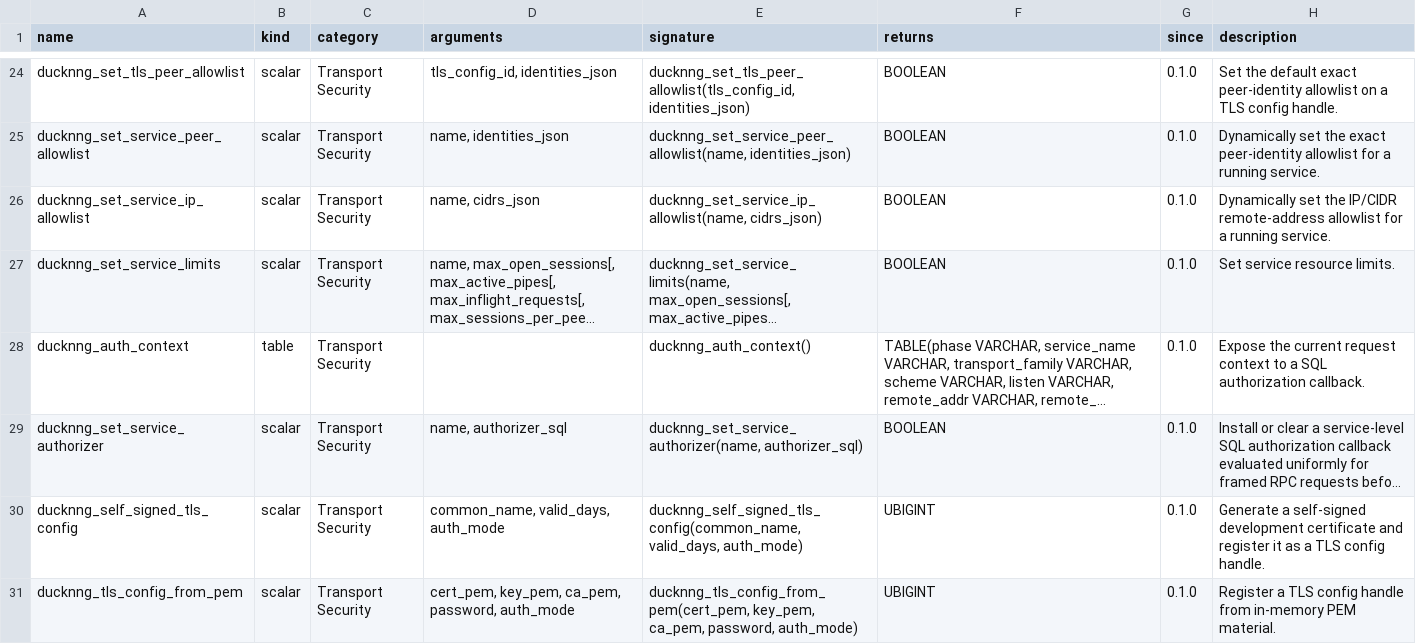
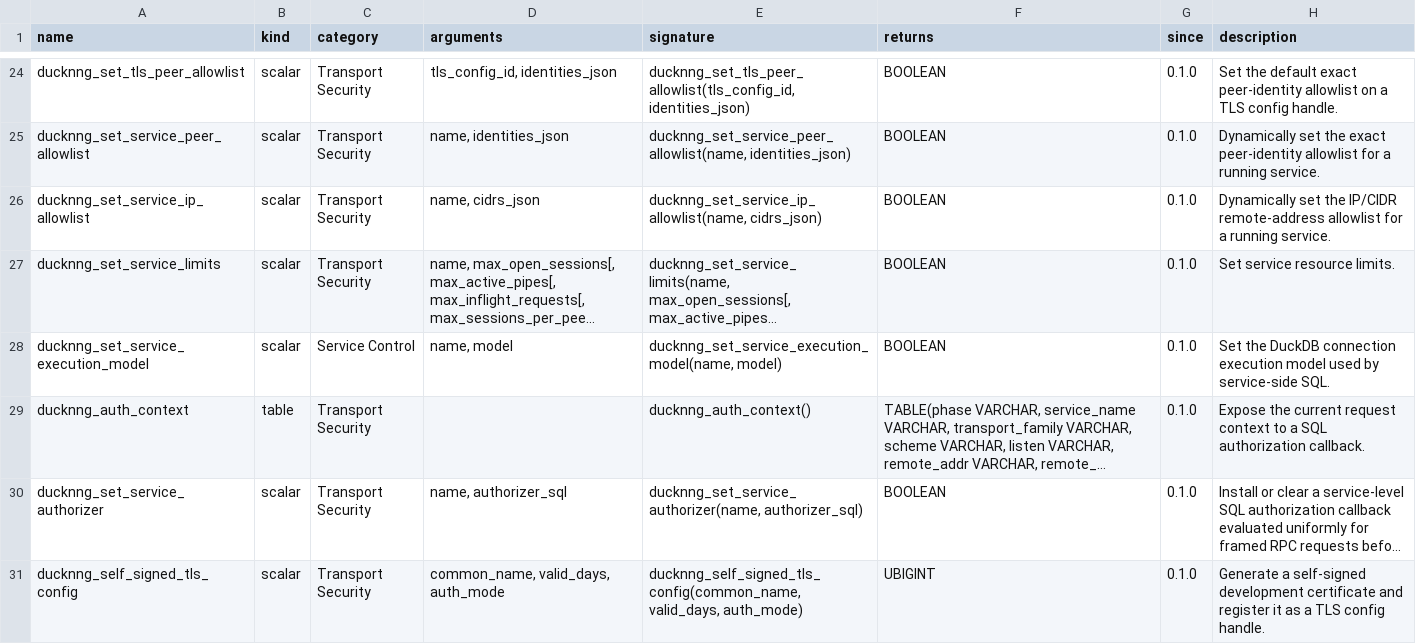
Before and after one commit to RGenomicsETL/ducknng, a TSV file: function_catalog/functions.tsv, drawn as a sheet; only a part is shown, gaps mark what is left out; the shorter side is filled out with more unchanged rows; long unchanged cells end in …; the diff names each change by its address in the sheet, - before the commit and + after, or states it on an @@ line.

Commit message:
Add configurable service execution models

```diff
--- a/function_catalog/functions.tsv
+++ b/function_catalog/functions.tsv
+row 28: ducknng_set_service_execution_model | scalar | Service Control | name, model | ducknng_set_service_execution_model(name, model) | BOOLEAN | 0.1.0 | Set the DuckDB connection execution model used by service-side SQL.
```
Also changed, not shown: 24 other files.
